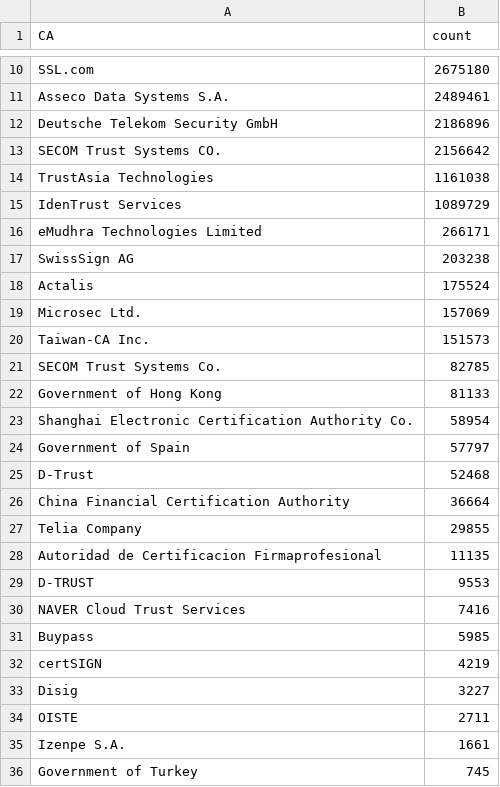
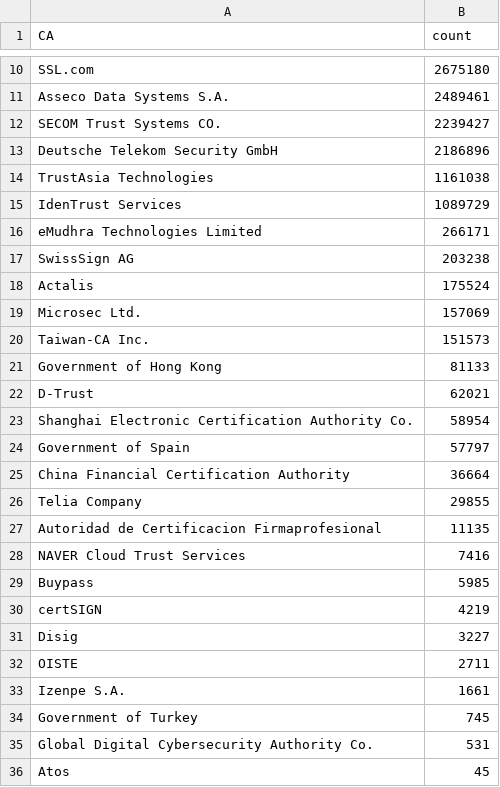
Before and after one commit to mcpherrinm/cert-count, a CSV file: CA.csv, drawn as a sheet; only a part is shown, gaps mark what is left out; the shorter side is filled out with more unchanged rows; removed rows and columns are numbered as before the commit, all else as after; the diff names each change by its address in the sheet, - before the commit and + after, or states it on an @@ line.

```diff
--- a/CA.csv
+++ b/CA.csv
+row 12: SECOM Trust Systems CO. | 2239427
-row 13: SECOM Trust Systems CO. | 2156642
-row 21: SECOM Trust Systems Co. | 82785
+row 22: D-Trust | 62021
-row 25: D-Trust | 52468
-row 29: D-TRUST | 9553
```
Also changed, not shown: 2 other files.
